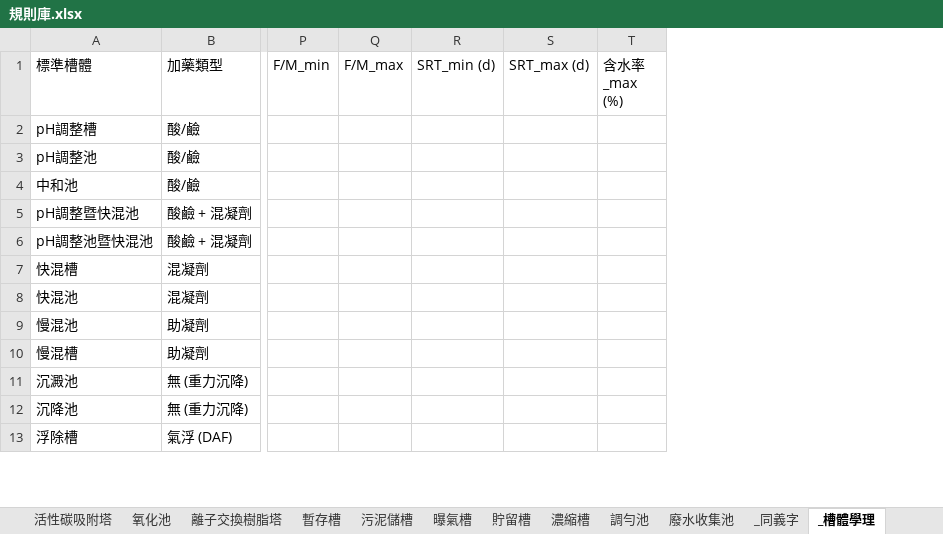
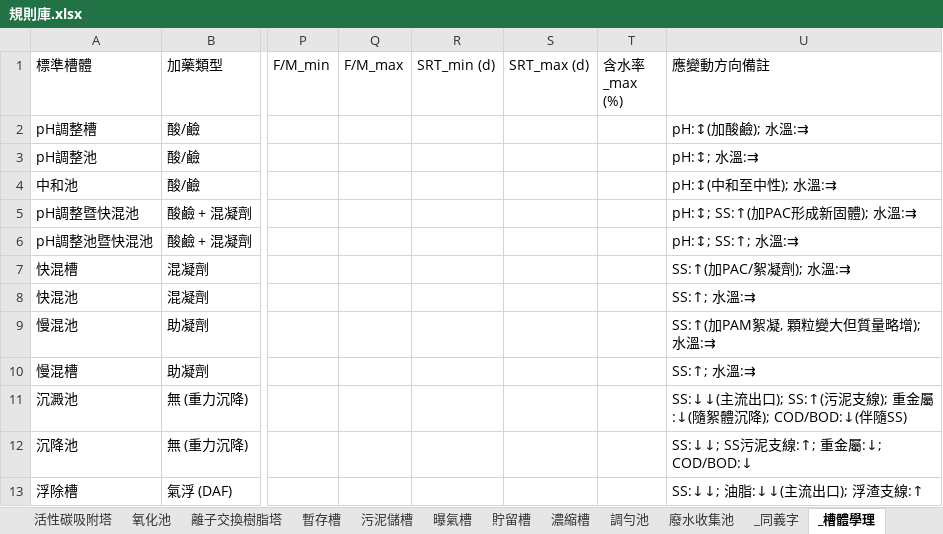
Before and after one commit to jetenv02-lab/water-pollution-review, an Excel workbook: 規則庫.xlsx, sheet _槽體學理, drawn as a sheet; only a part is shown, gaps mark what is left out; values as stored, in another font and other column widths than the file's, no borders; charts and pictures not drawn; the diff names each change by its address in the sheet, - before the commit and + after, or states it on an @@ line.

```diff
--- a/規則庫.xlsx (sheet _槽體學理)
+++ b/規則庫.xlsx (sheet _槽體學理)
+column U (應變動方向備註), rows 2-13: pH:↕(加酸鹼); 水溫:⇉ | pH:↕; 水溫:⇉ | pH:↕(中和至中性); 水溫:⇉ | pH:↕; SS:↑(加PAC形成新固體); 水溫:⇉ | pH:↕; SS:↑; 水溫:⇉ | SS:↑(加PAC/絮凝劑); 水溫:⇉ | SS:↑; 水溫:⇉ | SS:↑(加PAM絮凝, 顆粒變大但質量略增); 水溫:⇉ | SS:↑; 水溫:⇉ | SS:↓↓(主流出口); SS:↑(污泥支線); 重金屬:↓(隨絮體沉降); COD/BOD:↓(伴隨SS) | SS:↓↓; SS污泥支線:↑; 重金屬:↓; COD/BOD:↓ | SS:↓↓; 油脂:↓↓(主流出口); 浮渣支線:↑
```
Also changed, not shown: sheet _加藥規則, charts or pictures, 7 other files.
